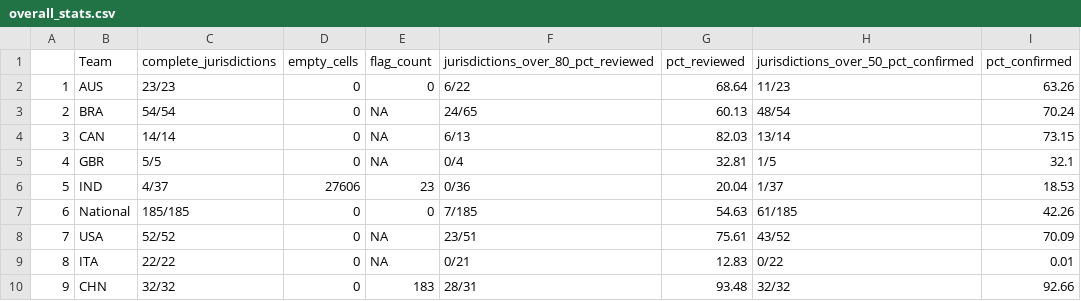
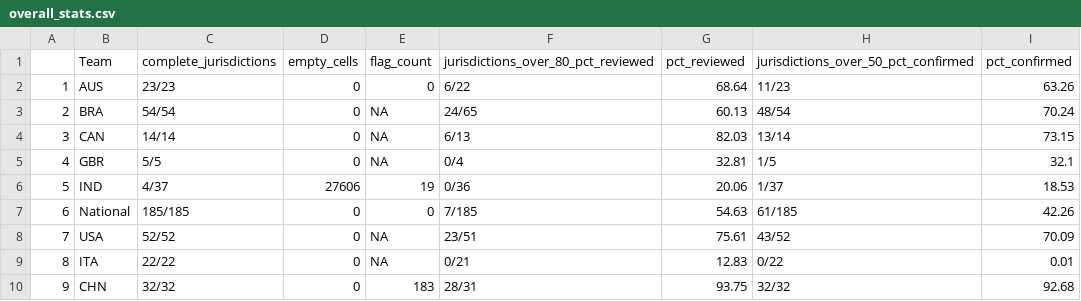
Before and after one commit to OxCGRT/covid-policy-scratchpad, a CSV file: OxCGRT_coverage_status/overall_stats.csv, drawn as a sheet.

```diff
--- a/OxCGRT_coverage_status/overall_stats.csv
+++ b/OxCGRT_coverage_status/overall_stats.csv
@@ -5,3 +5,3 @@
 "4","GBR","5/5",0,NA,"0/4",32.81,"1/5",32.1
-"5","IND","4/37",27606,23,"0/36",20.04,"1/37",18.53
+"5","IND","4/37",27606,19,"0/36",20.06,"1/37",18.53
 "6","National","185/185",0,0,"7/185",54.63,"61/185",42.26
@@ -9,2 +9,2 @@
 "8","ITA","22/22",0,NA,"0/21",12.83,"0/22",0.01
-"9","CHN","32/32",0,183,"28/31",93.48,"32/32",92.66
+"9","CHN","32/32",0,183,"28/31",93.75,"32/32",92.68
```
